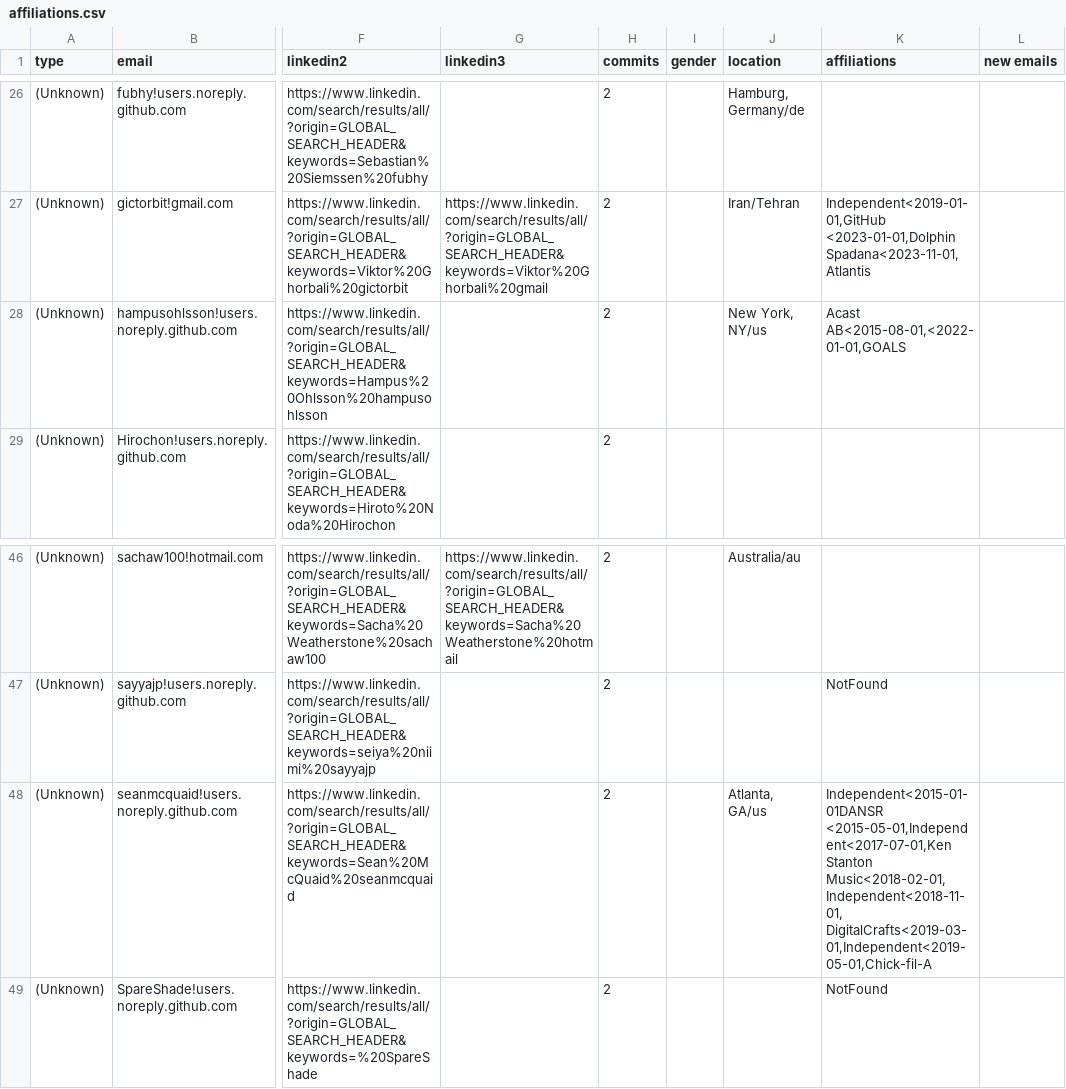
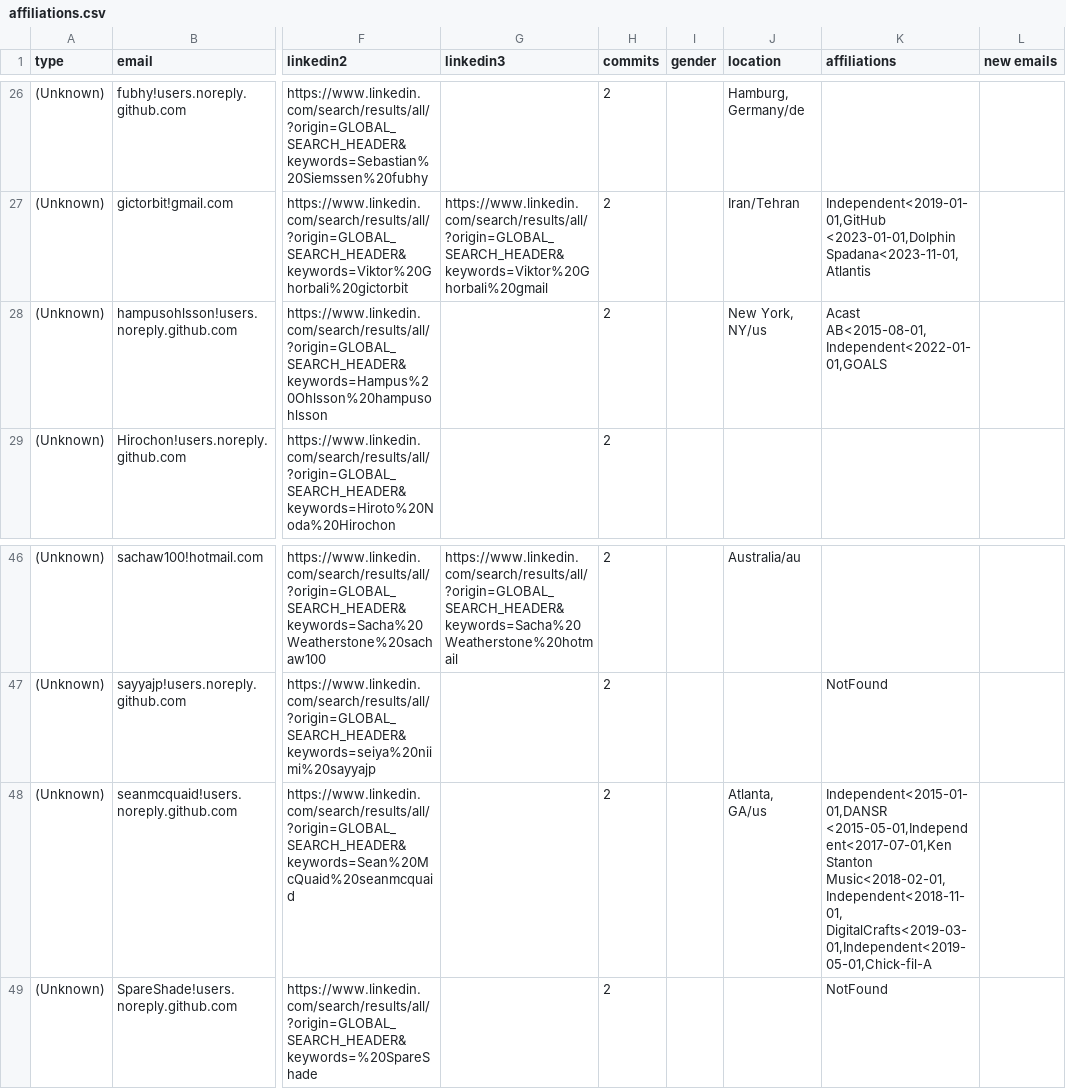
Before and after one commit to cncf/gitdm, a CSV file: src/affiliations.csv, drawn as a sheet; only a part is shown, gaps mark what is left out; the diff names each change by its address in the sheet, - before the commit and + after, or states it on an @@ line.

Commit message:
Status update
Signed-off-by: Łukasz Gryglicki <lgryglicki@cncf.io>

```diff
--- a/src/affiliations.csv
+++ b/src/affiliations.csv
-K28 (affiliations): Acast AB<2015-08-01,<2022-01-01,GOALS
+K28 (affiliations): Acast AB<2015-08-01,Independent<2022-01-01,GOALS
-K48 (affiliations): Independent<2015-01-01DANSR <2015-05-01,Independent<2017-07-01,Ken Stanton…
+K48 (affiliations): Independent<2015-01-01,DANSR <2015-05-01,Independent<2017-07-01,Ken Stanton…
```
